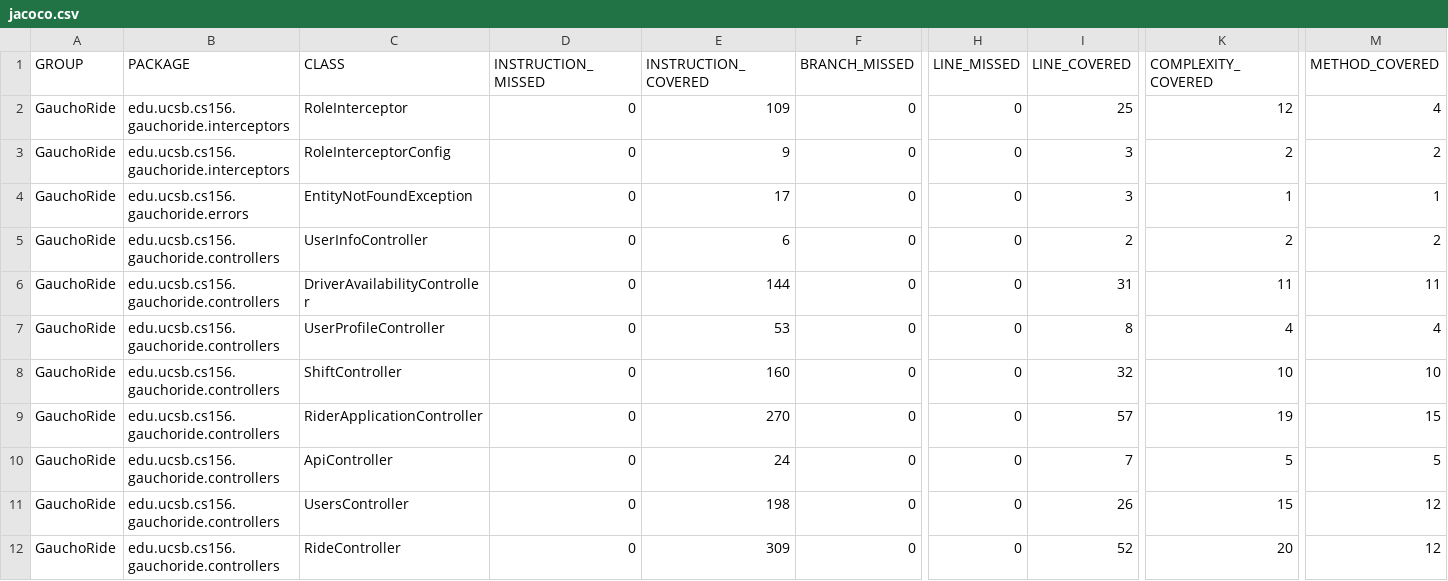
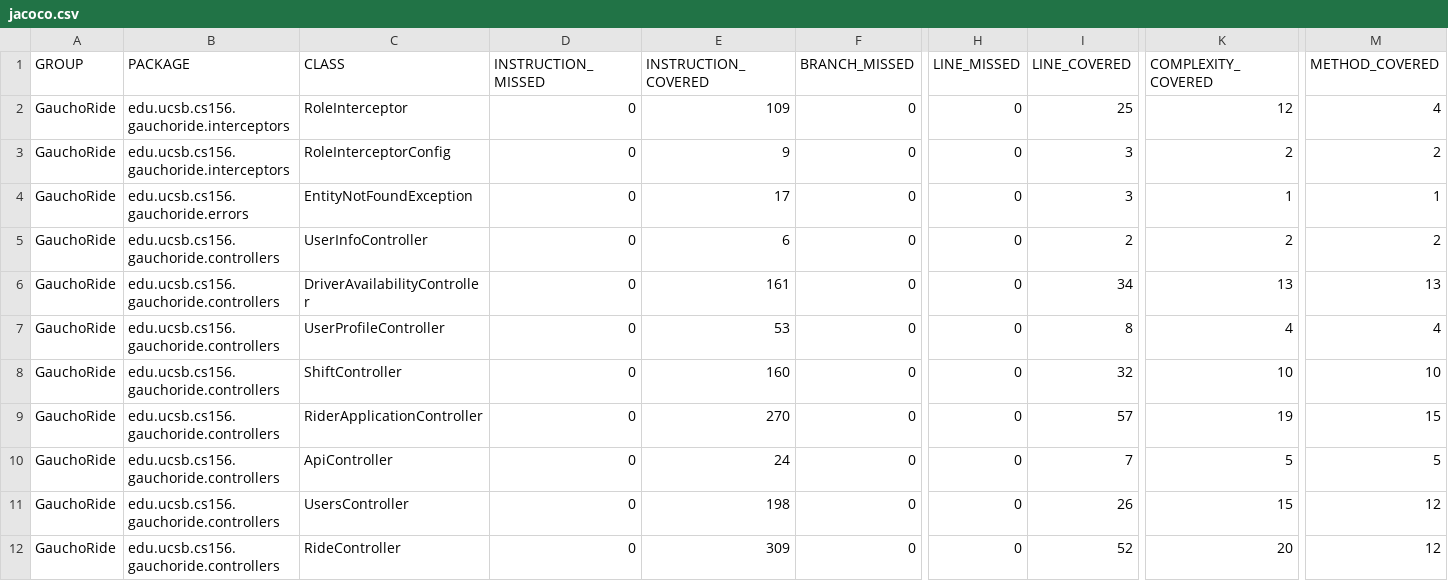
Before and after one commit to ucsb-cs156-w24/proj-gauchoride-w24-7pm-1, a CSV file: prs/38/jacoco/jacoco.csv, drawn as a sheet; only a part is shown, gaps mark what is left out; the diff names each change by its address in the sheet, - before the commit and + after, or states it on an @@ line.

```diff
--- a/prs/38/jacoco/jacoco.csv
+++ b/prs/38/jacoco/jacoco.csv
-E6 (INSTRUCTION_COVERED): 144
+E6 (INSTRUCTION_COVERED): 161
-I6 (LINE_COVERED): 31
+I6 (LINE_COVERED): 34
-K6 (COMPLEXITY_COVERED): 11
+K6 (COMPLEXITY_COVERED): 13
-M6 (METHOD_COVERED): 11
+M6 (METHOD_COVERED): 13
```
Also changed, not shown: 7 other files.
